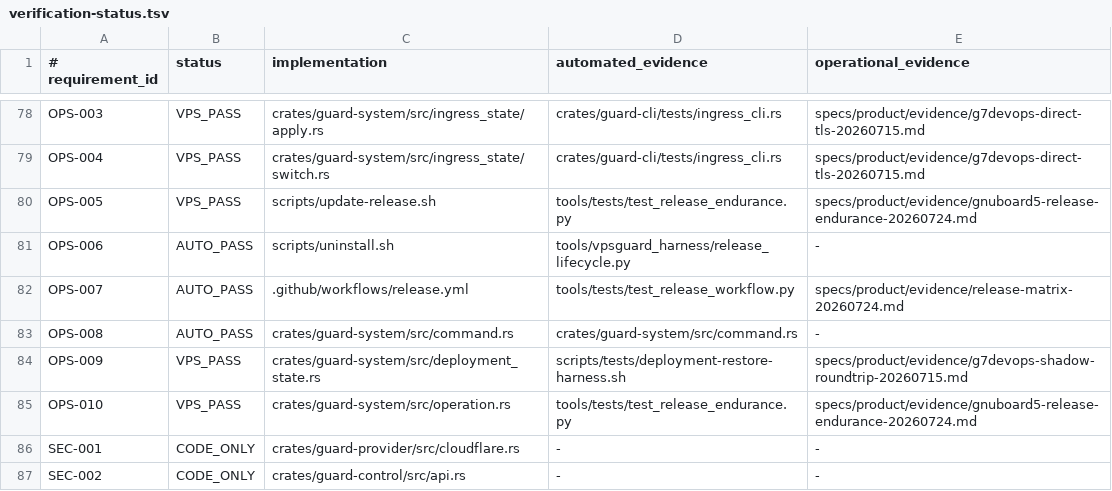
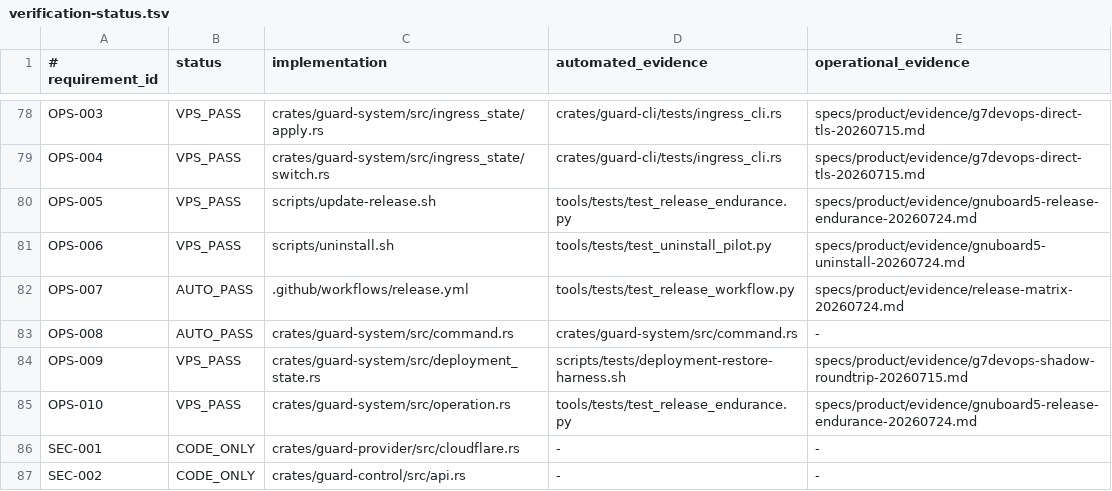
Before and after one commit to jiwonpapa/vpsguard, a TSV file: specs/product/verification-status.tsv, drawn as a sheet; only a part is shown, gaps mark what is left out.

Commit message:
fix(OPS-006): close 2GB uninstall proof

```diff
--- a/specs/product/verification-status.tsv
+++ b/specs/product/verification-status.tsv
@@ -80,3 +80,3 @@ OPS-004|VPS_PASS|crates/guard-system/src/ingress_state/switch.rs|crates/guard-cl
 OPS-005|VPS_PASS|scripts/update-release.sh|tools/tests/test_release_endurance.py|specs/product/evidence/gnuboard5-release-endurance-20260724.md
-OPS-006|AUTO_PASS|scripts/uninstall.sh|tools/vpsguard_harness/release_lifecycle.py|-
+OPS-006|VPS_PASS|scripts/uninstall.sh|tools/tests/test_uninstall_pilot.py|specs/product/evidence/gnuboard5-uninstall-20260724.md
 OPS-007|AUTO_PASS|.github/workflows/release.yml|tools/tests/test_release_workflow.py|specs/product/evidence/release-matrix-20260724.md
```
Also changed, not shown: 5 other files.
